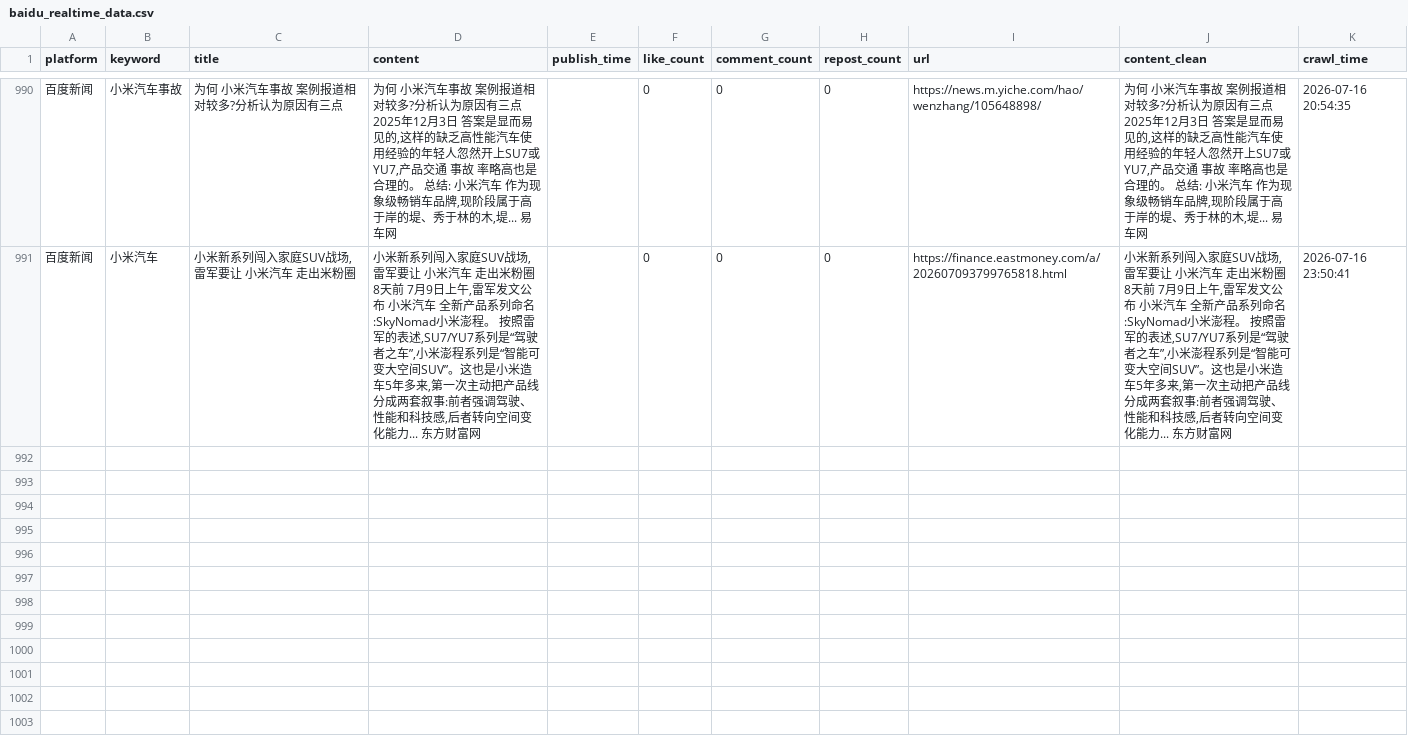
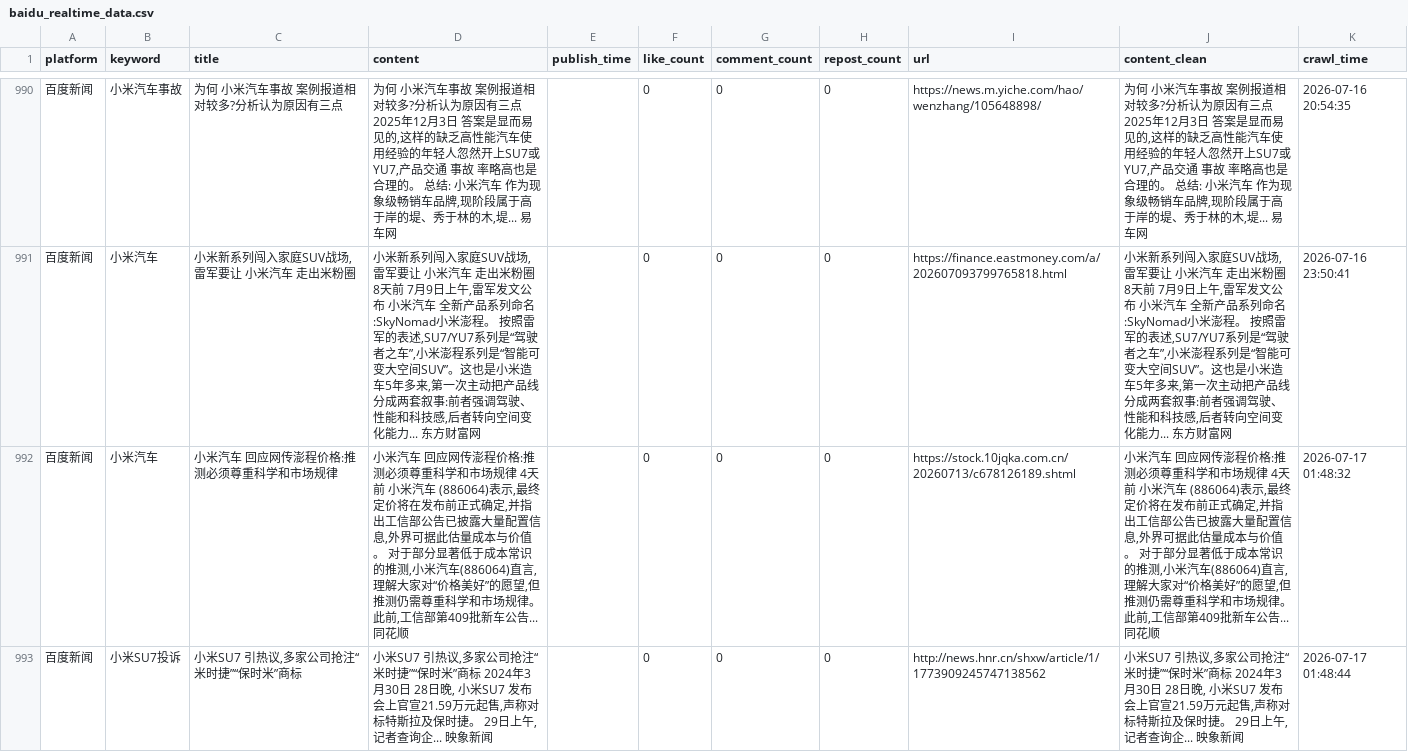
Before and after one commit to falaowang328-ux/xiaomi-opinion-system, a CSV file: data/baidu_realtime_data.csv, drawn as a sheet; only a part is shown, gaps mark what is left out; the diff covers the shown part only; the diff names each change by its address in the sheet, - before the commit and + after, or states it on an @@ line.

```diff
--- a/data/baidu_realtime_data.csv
+++ b/data/baidu_realtime_data.csv
+row 992: 百度新闻 | 小米汽车 | 小米汽车 回应网传澎程价格:推测必须尊重科学和市场规律 | 小米汽车 回应网传澎程价格:推测必须尊重科学和市场规律 4天前 小米汽车 (886064)表示,最终定价将在发布前正式确定,并指出工信部公告已披露大量配置信息,外界可据此估量成本与价值。 对于部分显著低于成本常识的推测,小米汽车(886064)直言,理解大家对“价格美好”的愿望,但推测仍需尊重科学和市场规律。此前,工信部第409批新车公告... 同花顺 |  | 0 | 0 | 0 | https://stock.10jqka.com.cn/20260713/c678126189.shtml | 小米汽车 回应网传澎程价格:推测必须尊重科学和市场规律 4天前 小米汽车 (886064)表示,最终定价将在发布前正式确定,并指出工信部公告已披露大量配置信息,外界可据此估量成本与价值。 对于部分显著低于成本常识的推测,小米汽车(886064)直言,理解大家对“价格美好”的愿望,但推测仍需尊重科学和市场规律。此前,工信部第409批新车公告... 同花顺 | 2026-07-17 01:48:32
+row 993: 百度新闻 | 小米SU7投诉 | 小米SU7 引热议,多家公司抢注“米时捷”“保时米”商标 | 小米SU7 引热议,多家公司抢注“米时捷”“保时米”商标 2024年3月30日 28日晚, 小米SU7 发布会上官宣21.59万元起售,声称对标特斯拉及保时捷。 29日上午,记者查询企... 映象新闻 |  | 0 | 0 | 0 | http://news.hnr.cn/shxw/article/1/1773909245747138562 | 小米SU7 引热议,多家公司抢注“米时捷”“保时米”商标 2024年3月30日 28日晚, 小米SU7 发布会上官宣21.59万元起售,声称对标特斯拉及保时捷。 29日上午,记者查询企... 映象新闻 | 2026-07-17 01:48:44
```
Also changed, not shown: 4 added rows elsewhere in this file, 2 other files.
